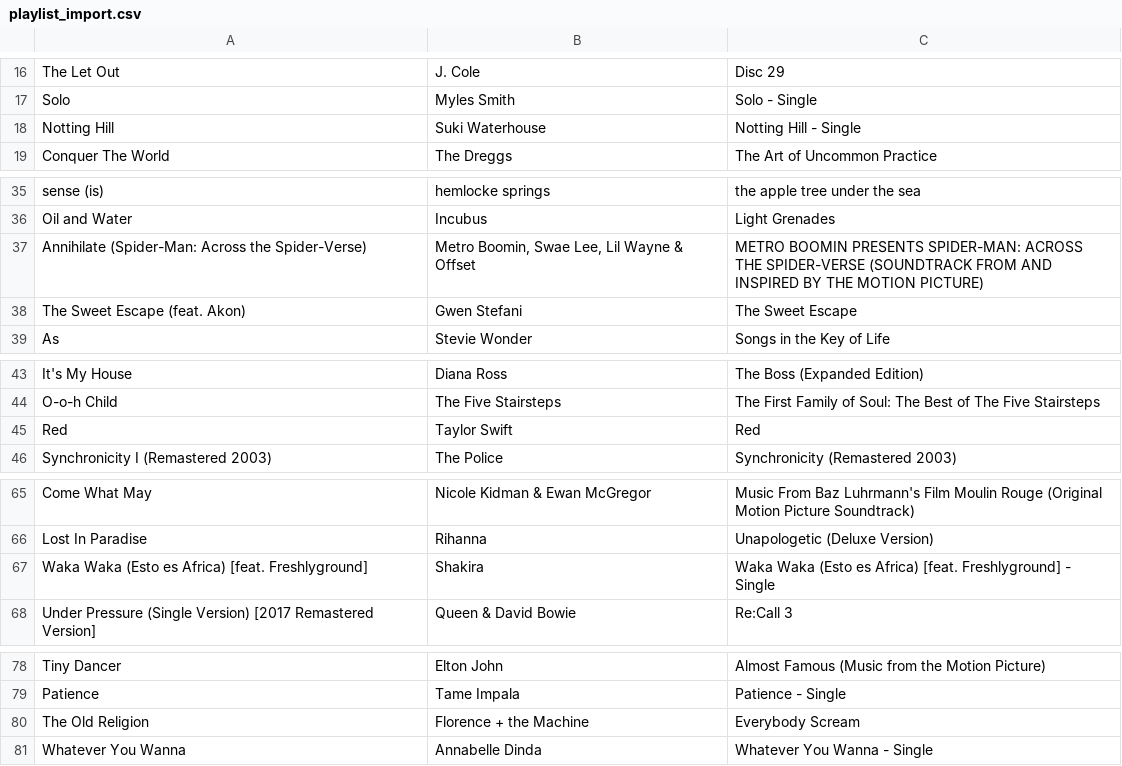
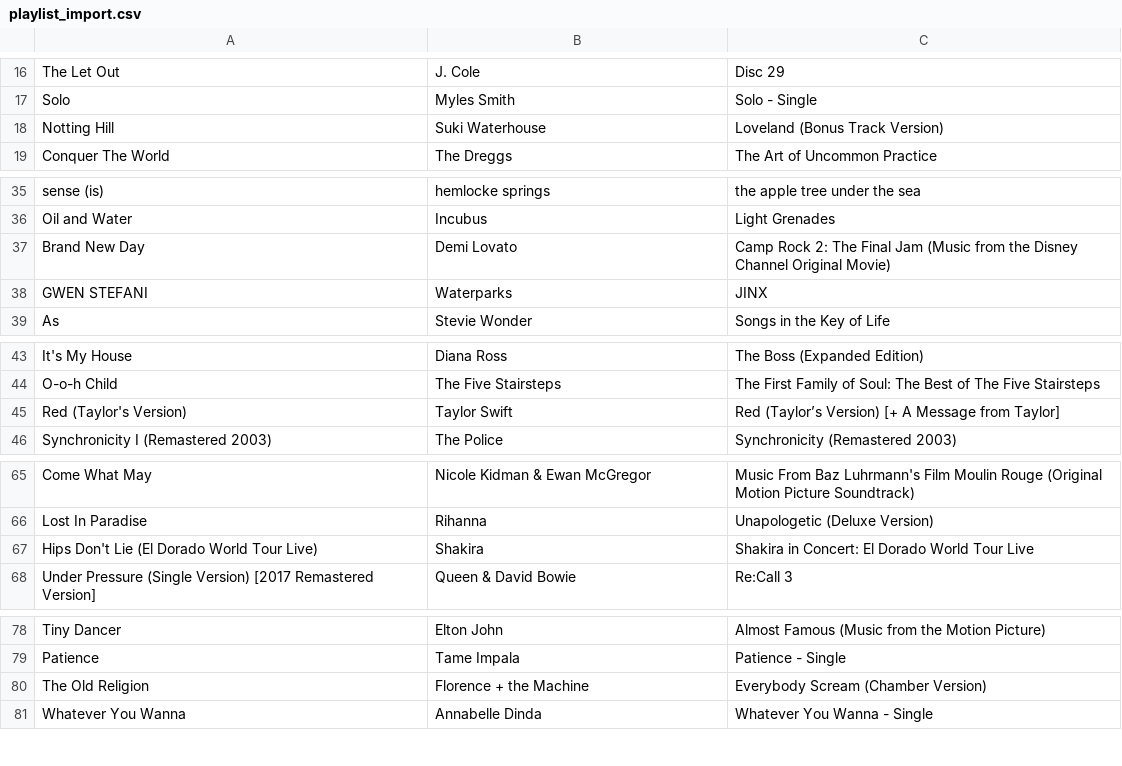
Before and after one commit to reisanar/SDIS-grad-26, a CSV file: docs/docs_data/playlist_import.csv, drawn as a sheet; only a part is shown, gaps mark what is left out.

```diff
--- a/docs/docs_data/playlist_import.csv
+++ b/docs/docs_data/playlist_import.csv
@@ -17,3 +17,3 @@ The Let Out,J. Cole,Disc 29
 Solo,Myles Smith,Solo - Single
-Notting Hill,Suki Waterhouse,Notting Hill - Single
+Notting Hill,Suki Waterhouse,Loveland (Bonus Track Version)
 Conquer The World,The Dreggs,The Art of Uncommon Practice
@@ -36,4 +36,4 @@ sense (is),hemlocke springs,the apple tree under the sea
 Oil and Water,Incubus,Light Grenades
-Annihilate (Spider-Man: Across the Spider-Verse),"Metro Boomin, Swae Lee, Lil Wayne & Offset",METRO BOOMIN PRESENTS SPIDER-MAN: ACROSS THE SPIDER-VERSE (SOUNDTRACK FROM AND INSPIRED BY THE MOTION PICTURE)
-The Sweet Escape (feat. Akon),Gwen Stefani,The Sweet Escape
+Brand New Day,Demi Lovato,Camp Rock 2: The Final Jam (Music from the Disney Channel Original Movie)
+GWEN STEFANI,Waterparks,JINX
 As,Stevie Wonder,Songs in the Key of Life
@@ -44,3 +44,3 @@ It's My House,Diana Ross,The Boss (Expanded Edition)
 O-o-h Child,The Five Stairsteps,The First Family of Soul: The Best of The Five Stairsteps
-Red,Taylor Swift,Red
+Red (Taylor's Version),Taylor Swift,Red (Taylor’s Version) [+ A Message from Taylor]
 Synchronicity I (Remastered 2003),The Police,Synchronicity (Remastered 2003)
@@ -66,3 +66,3 @@ Come What May,Nicole Kidman & Ewan McGregor,Music From Baz Luhrmann's Film Mouli
 Lost In Paradise,Rihanna,Unapologetic (Deluxe Version)
-Waka Waka (Esto es Africa) [feat. Freshlyground],Shakira,Waka Waka (Esto es Africa) [feat. Freshlyground] - Single
+Hips Don't Lie (El Dorado World Tour Live),Shakira,Shakira in Concert: El Dorado World Tour Live
 Under Pressure (Single Version) [2017 Remastered Version],Queen & David Bowie,Re:Call 3
@@ -79,3 +79,3 @@ Tiny Dancer,Elton John,Almost Famous (Music from the Motion Picture)
 Patience,Tame Impala,Patience - Single
-The Old Religion,Florence + the Machine,Everybody Scream
+The Old Religion,Florence + the Machine,Everybody Scream (Chamber Version)
 Whatever You Wanna,Annabelle Dinda,Whatever You Wanna - Single
```
Also changed, not shown: docs/docs_data/playlist_tracks.csv, docs_data/playlist_import.csv, 14 other files.
